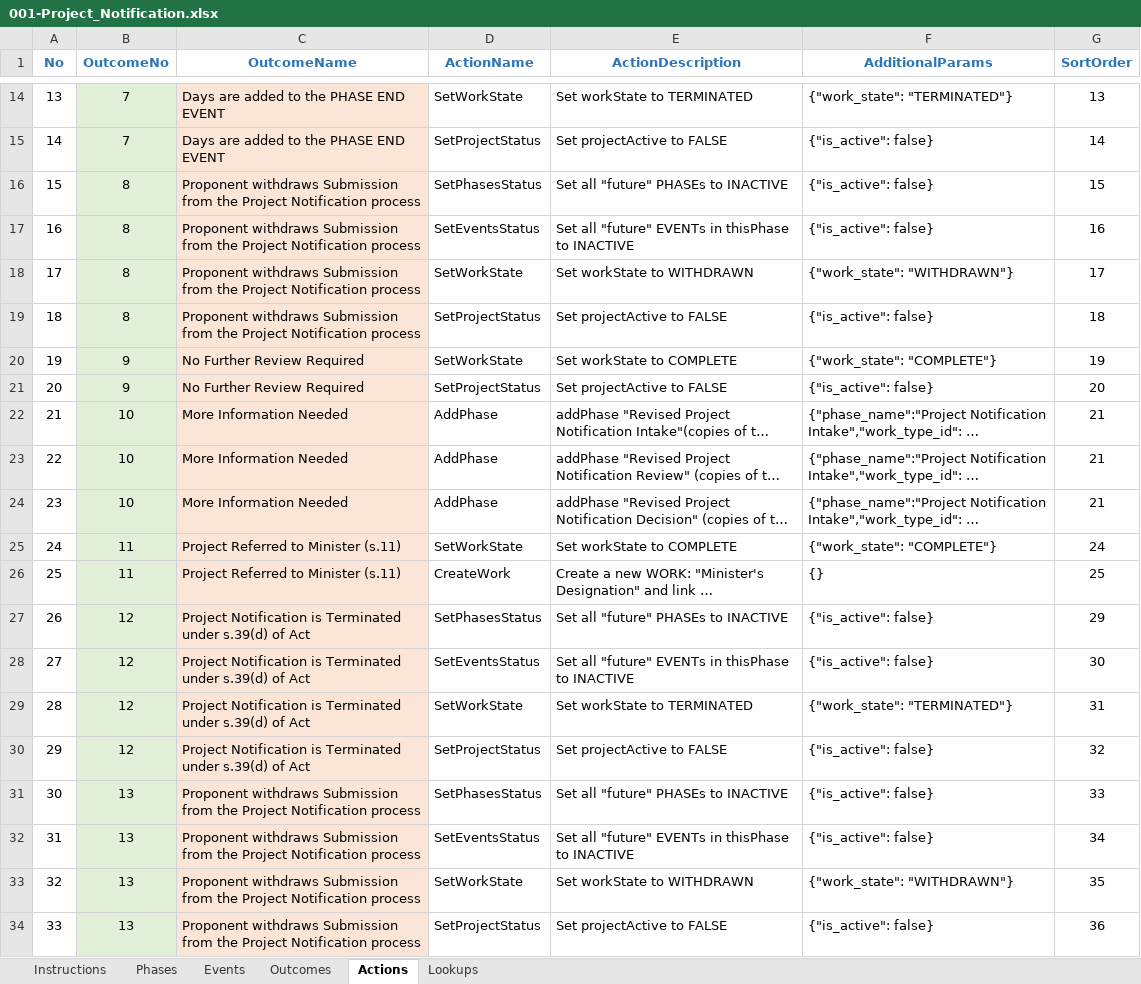
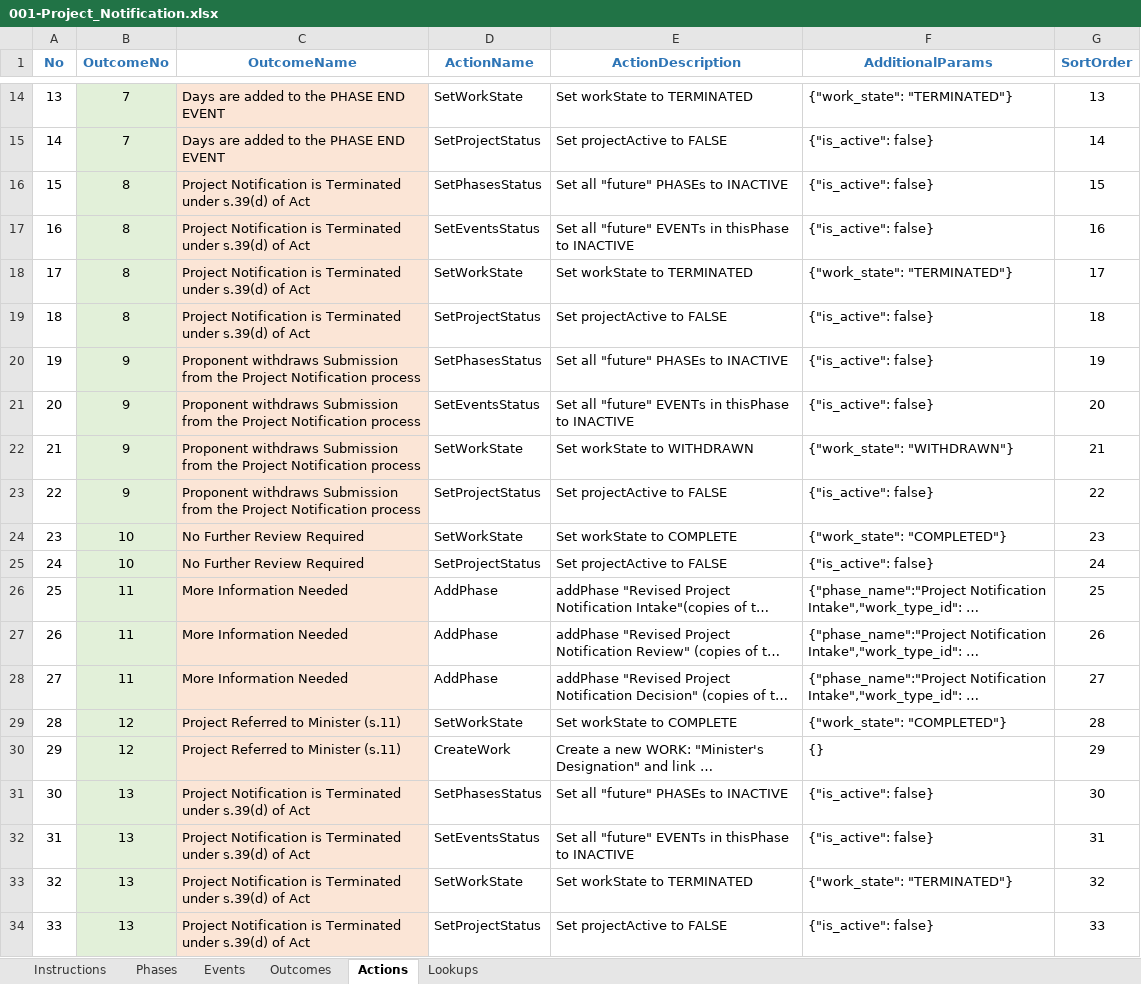
Before and after one commit to bcgov/EPIC.track, an Excel workbook: epictrack-api/src/api/templates/event_templates/project_notification/001-Project_Notification.xlsx, sheet Actions, drawn as a sheet; only a part is shown, gaps mark what is left out; long unchanged cells end in …; values as stored, in another font and other column widths than the file's, no borders; removed rows and columns are numbered as before the commit, all else as after; the diff covers the shown part only; the diff names each change by its address in the sheet, - before the commit and + after, or states it on an @@ line.

```diff
--- a/epictrack-api/src/api/templates/event_templates/project_notification/001-Project_Notification.xlsx (sheet Actions)
+++ b/epictrack-api/src/api/templates/event_templates/project_notification/001-Project_Notification.xlsx (sheet Actions)
-C16:C19 (OutcomeName): Proponent withdraws Submission from the Project Notification process
+C16:C19 (OutcomeName): Project Notification is Terminated under s.39(d) of Act
-E18 (ActionDescription): Set workState to WITHDRAWN
+E18 (ActionDescription): Set workState to TERMINATED
-F18 (AdditionalParams): {"work_state": "WITHDRAWN"}
+F18 (AdditionalParams): {"work_state": "TERMINATED"}
+row 20: 19 | 9 | Proponent withdraws Submission from the Project Notification process | SetPhasesStatus | Set all "future" PHASEs to INACTIVE | {"is_active": false} | 19
+row 21: 20 | 9 | Proponent withdraws Submission from the Project Notification process | SetEventsStatus | Set all "future" EVENTs in thisPhase to INACTIVE | {"is_active": false} | 20
@@ column A (No) renumbered between rows 22 and 30 @@
-C22:C23 (OutcomeName): No Further Review Required
+C22:C23 (OutcomeName): Proponent withdraws Submission from the Project Notification process
-E22 (ActionDescription): Set workState to COMPLETE
+E22 (ActionDescription): Set workState to WITHDRAWN
-F22 (AdditionalParams): {"work_state": "COMPLETE"}
+F22 (AdditionalParams): {"work_state": "WITHDRAWN"}
-G22 (SortOrder): 19
+G22 (SortOrder): 21
-G23 (SortOrder): 20
+G23 (SortOrder): 22
+row 24: 23 | 10 | No Further Review Required | SetWorkState | Set workState to COMPLETE | {"work_state": "COMPLETED"} | 23
+row 25: 24 | 10 | No Further Review Required | SetProjectStatus | Set projectActive to FALSE | {"is_active": false} | 24
-B26:B28 (OutcomeNo): 10
+B26:B28 (OutcomeNo): 11
-G26 (SortOrder): 21
+G26 (SortOrder): 25
-G27 (SortOrder): 21
+G27 (SortOrder): 26
-G28 (SortOrder): 21
+G28 (SortOrder): 27
-B29:B30 (OutcomeNo): 11
+B29:B30 (OutcomeNo): 12
-F29 (AdditionalParams): {"work_state": "COMPLETE"}
+F29 (AdditionalParams): {"work_state": "COMPLETED"}
-G29 (SortOrder): 24
+G29 (SortOrder): 28
-G30 (SortOrder): 25
+G30 (SortOrder): 29
-row 27: 26 | 12 | Project Notification is Terminated under s.39(d) of Act | SetPhasesStatus | Set all "future" PHASEs to INACTIVE | {"is_active": false} | 29
-row 28: 27 | 12 | Project Notification is Terminated under s.39(d) of Act | SetEventsStatus | Set all "future" EVENTs in thisPhase to INACTIVE | {"is_active": false} | 30
-row 29: 28 | 12 | Project Notification is Terminated under s.39(d) of Act | SetWorkState | Set workState to TERMINATED | {"work_state": "TERMINATED"} | 31
-row 30: 29 | 12 | Project Notification is Terminated under s.39(d) of Act | SetProjectStatus | Set projectActive to FALSE | {"is_active": false} | 32
-C31:C34 (OutcomeName): Proponent withdraws Submission from the Project Notification process
+C31:C34 (OutcomeName): Project Notification is Terminated under s.39(d) of Act
-G31 (SortOrder): 33
+G31 (SortOrder): 30
-G32 (SortOrder): 34
+G32 (SortOrder): 31
-E33 (ActionDescription): Set workState to WITHDRAWN
+E33 (ActionDescription): Set workState to TERMINATED
-F33 (AdditionalParams): {"work_state": "WITHDRAWN"}
+F33 (AdditionalParams): {"work_state": "TERMINATED"}
-G33 (SortOrder): 35
+G33 (SortOrder): 32
-G34 (SortOrder): 36
+G34 (SortOrder): 33
```
Also changed, not shown: 4 added rows elsewhere in this sheet, sheet Outcomes, formulas that keep their value, 21 other files.
